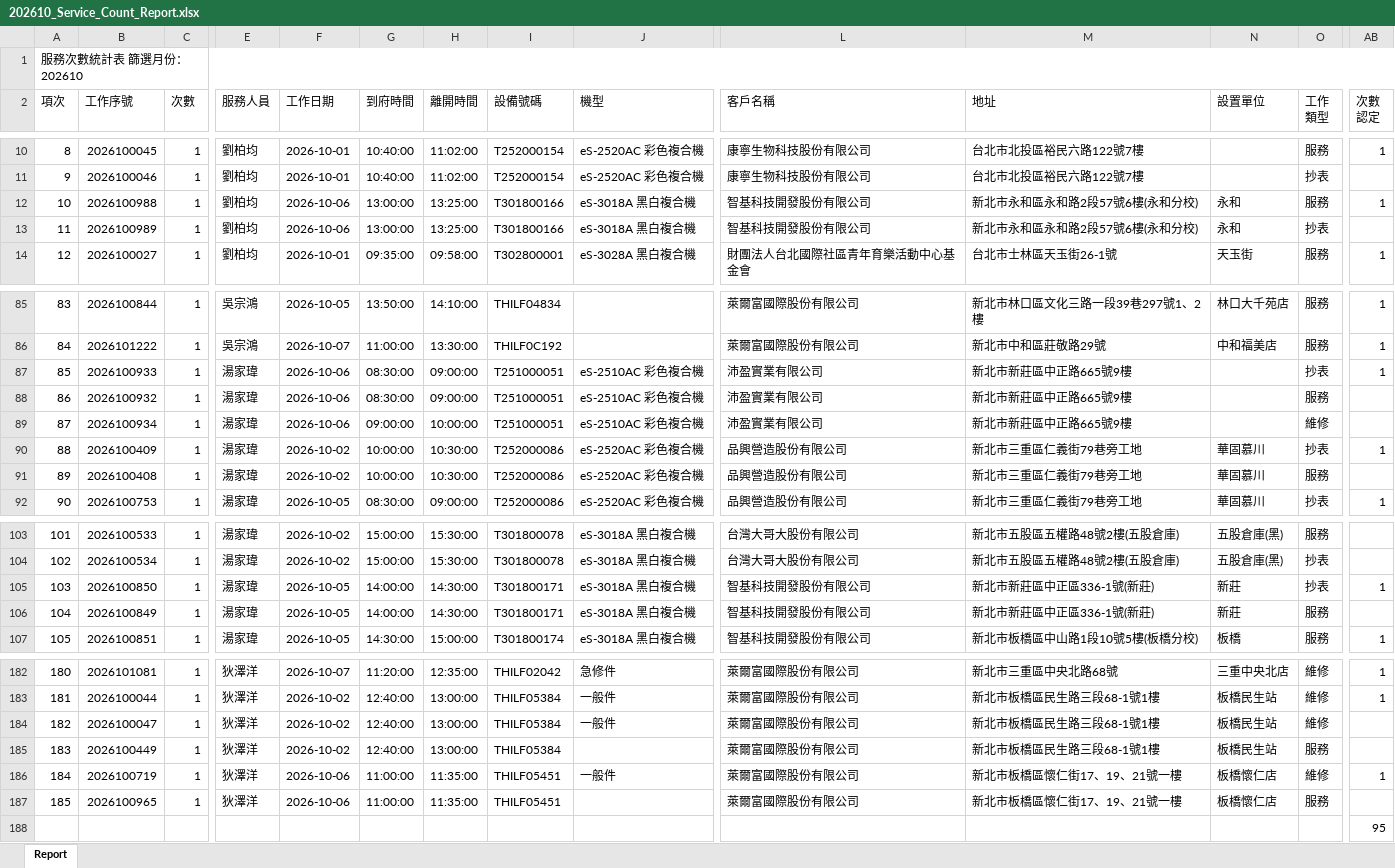
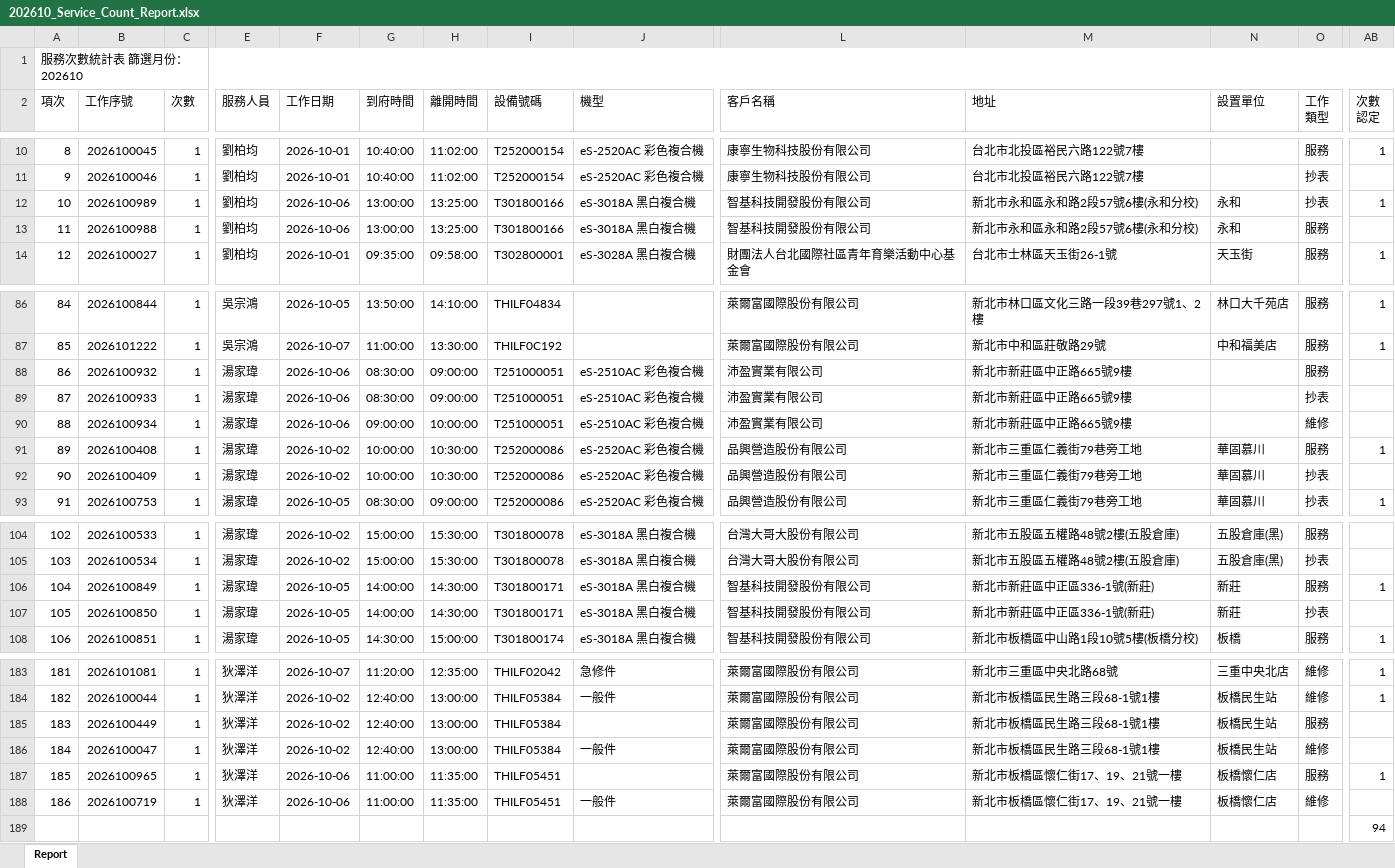
Before and after one commit to Yang-0419-di/FW_2, an Excel workbook: IM/202610_Service_Count_Report.xlsx, sheet Report, drawn as a sheet; only a part is shown, gaps mark what is left out; values as stored, in another font and other column widths than the file's, no cell formats; removed rows and columns are numbered as before the commit, all else as after; rows hold the shown columns only; the diff covers the shown part only; the diff names each change by its address in the sheet, - before the commit and + after, or states it on an @@ line.

```diff
--- a/IM/202610_Service_Count_Report.xlsx (sheet Report)
+++ b/IM/202610_Service_Count_Report.xlsx (sheet Report)
+row 12: 10 | 2026100989 | 1 | 劉柏均 | 2026-10-06 | 13:00:00 | 13:25:00 | T301800166 | eS-3018A 黑白複合機 | 智基科技開發股份有限公司 | 新北市永和區永和路2段57號6樓(永和分校) | 永和 | 抄表 | 1
@@ column A (項次) renumbered between rows 13 and 188 @@
-AB13 (次數 認定): 1
+AB13 (次數 認定): (empty)
-row 13: 11 | 2026100989 | 1 | 劉柏均 | 2026-10-06 | 13:00:00 | 13:25:00 | T301800166 | eS-3018A 黑白複合機 | 智基科技開發股份有限公司 | 新北市永和區永和路2段57號6樓(永和分校) | 永和 | 抄表
-row 87: 85 | 2026100933 | 1 | 湯家瑋 | 2026-10-06 | 08:30:00 | 09:00:00 | T251000051 | eS-2510AC 彩色複合機 | 沛盈實業有限公司 | 新北市新莊區中正路665號9樓 |  | 抄表 | 1
+row 89: 87 | 2026100933 | 1 | 湯家瑋 | 2026-10-06 | 08:30:00 | 09:00:00 | T251000051 | eS-2510AC 彩色複合機 | 沛盈實業有限公司 | 新北市新莊區中正路665號9樓 |  | 抄表
-row 90: 88 | 2026100409 | 1 | 湯家瑋 | 2026-10-02 | 10:00:00 | 10:30:00 | T252000086 | eS-2520AC 彩色複合機 | 品興營造股份有限公司 | 新北市三重區仁義街79巷旁工地 | 華固慕川 | 抄表 | 1
-AB91 (次數 認定): (empty)
+AB91 (次數 認定): 1
+row 92: 90 | 2026100409 | 1 | 湯家瑋 | 2026-10-02 | 10:00:00 | 10:30:00 | T252000086 | eS-2520AC 彩色複合機 | 品興營造股份有限公司 | 新北市三重區仁義街79巷旁工地 | 華固慕川 | 抄表
-row 105: 103 | 2026100850 | 1 | 湯家瑋 | 2026-10-05 | 14:00:00 | 14:30:00 | T301800171 | eS-3018A 黑白複合機 | 智基科技開發股份有限公司 | 新北市新莊區中正區336-1號(新莊) | 新莊 | 抄表 | 1
-AB106 (次數 認定): (empty)
+AB106 (次數 認定): 1
+row 107: 105 | 2026100850 | 1 | 湯家瑋 | 2026-10-05 | 14:00:00 | 14:30:00 | T301800171 | eS-3018A 黑白複合機 | 智基科技開發股份有限公司 | 新北市新莊區中正區336-1號(新莊) | 新莊 | 抄表
+row 185: 183 | 2026100449 | 1 | 狄澤洋 | 2026-10-02 | 12:40:00 | 13:00:00 | THILF05384 |  | 萊爾富國際股份有限公司 | 新北市板橋區民生路三段68-1號1樓 | 板橋民生站 | 服務
-B187 (工作序號): 2026100449
+B187 (工作序號): 2026100965
-F187 (工作日期): 2026-10-02
+F187 (工作日期): 2026-10-06
-G187 (到府時間): 12:40:00
+G187 (到府時間): 11:00:00
-H187 (離開時間): 13:00:00
+H187 (離開時間): 11:35:00
-I187 (設備號碼): THILF05384
+I187 (設備號碼): THILF05451
-M187 (地址): 新北市板橋區民生路三段68-1號1樓
+M187 (地址): 新北市板橋區懷仁街17、19、21號一樓
-N187 (設置單位): 板橋民生站
+N187 (設置單位): 板橋懷仁店
-AB187 (次數 認定): (empty)
+AB187 (次數 認定): 1
-AB188 (次數 認定): 1
+AB188 (次數 認定): (empty)
-row 187: 185 | 2026100965 | 1 | 狄澤洋 | 2026-10-06 | 11:00:00 | 11:35:00 | THILF05451 |  | 萊爾富國際股份有限公司 | 新北市板橋區懷仁街17、19、21號一樓 | 板橋懷仁店 | 服務
-AB189 (次數 認定): 95
+AB189 (次數 認定): 94
```
Also changed, not shown: 2 added rows, 1 removed row and 1 moved row elsewhere in this sheet, cell formats, IM/202610_HL_Maintain_Report.xlsx, MFP/MFP.xlsx, 9 other files.
